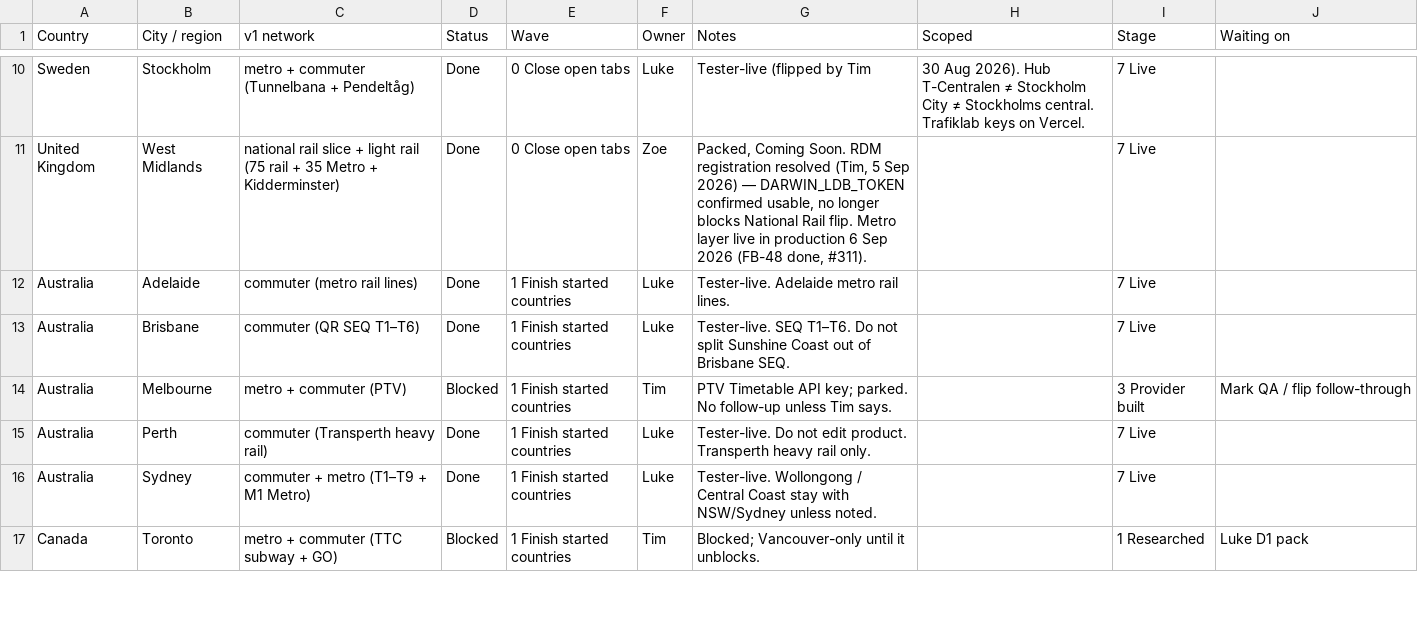
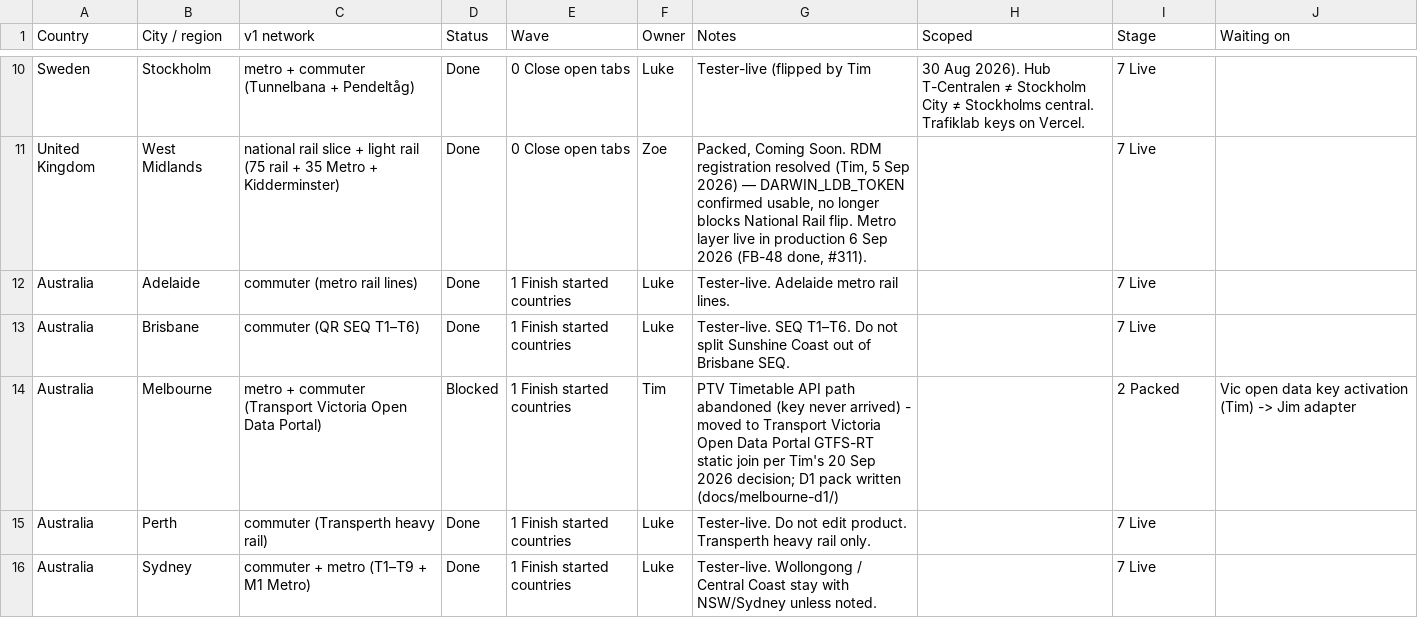
Before and after one commit to tdrevans-aus/next-train-app, a CSV file: docs/expansion-tracker/cities.csv, drawn as a sheet; only a part is shown, gaps mark what is left out; the shorter side is filled out with more unchanged rows.

```diff
--- a/docs/expansion-tracker/cities.csv
+++ b/docs/expansion-tracker/cities.csv
@@ -13,3 +13,3 @@ Australia,Adelaide,commuter (metro rail lines),Done,1 Finish started countries,L
 Australia,Brisbane,commuter (QR SEQ T1–T6),Done,1 Finish started countries,Luke,Tester-live. SEQ T1–T6. Do not split Sunshine Coast out of Brisbane SEQ.,,7 Live,
-Australia,Melbourne,metro + commuter (PTV),Blocked,1 Finish started countries,Tim,PTV Timetable API key; parked. No follow-up unless Tim says.,,3 Provider built,Mark QA / flip follow-through
+Australia,Melbourne,metro + commuter (Transport Victoria Open Data Portal),Blocked,1 Finish started countries,Tim,PTV Timetable API path abandoned (key never arrived) - moved to Transport Victoria Open Data Portal GTFS-RT static join per Tim's 20 Sep 2026 decision; D1 pack written (docs/melbourne-d1/),,2 Packed,Vic open data key activation (Tim) -> Jim adapter
 Australia,Perth,commuter (Transperth heavy rail),Done,1 Finish started countries,Luke,Tester-live. Do not edit product. Transperth heavy rail only.,,7 Live,
```
Also changed, not shown: 5 other files.
